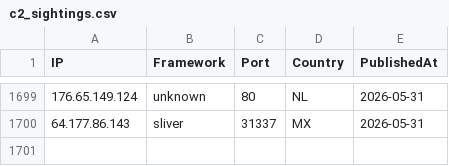
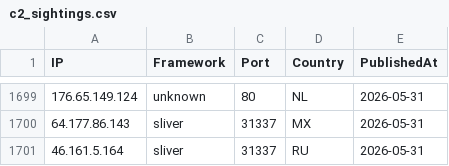
Before and after one commit to newtonpaul-hunting/c2-iocs, a CSV file: c2_sightings.csv, drawn as a sheet; only a part is shown, gaps mark what is left out.

Commit message:
add 46.161.5.164 (sliver)

```diff
--- a/c2_sightings.csv
+++ b/c2_sightings.csv
@@ -1700 +1700,2 @@ IP,Framework,Port,Country,PublishedAt
 64.177.86.143,sliver,31337,MX,2026-05-31
+46.161.5.164,sliver,31337,RU,2026-05-31
```
